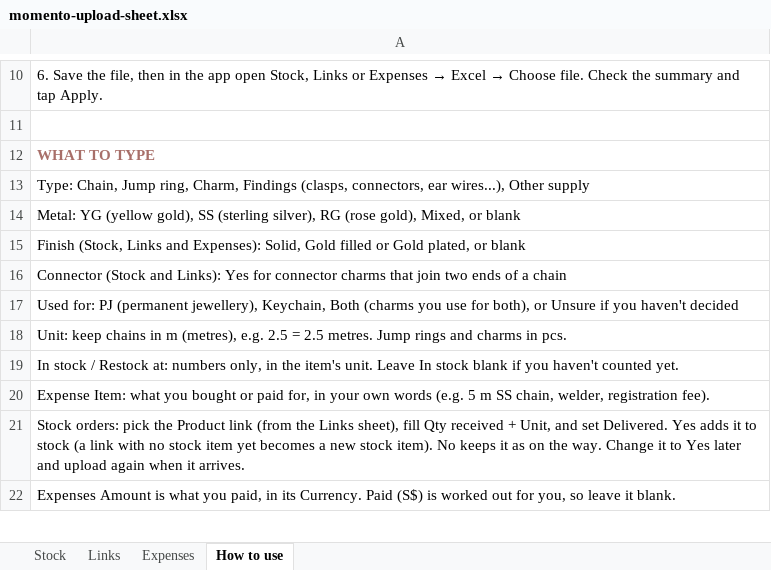
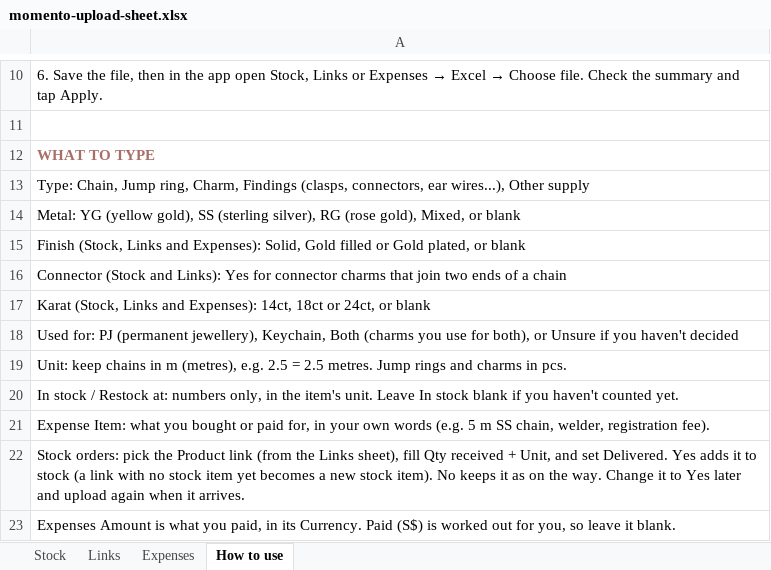
Before and after one commit to jessicaongg/momento, an Excel workbook: momento-upload-sheet.xlsx, sheet How to use, drawn as a sheet; only a part is shown, gaps mark what is left out; values as stored, in another font and other column widths than the file's, no borders; the diff names each change by its address in the sheet, - before the commit and + after, or states it on an @@ line.

```diff
--- a/momento-upload-sheet.xlsx (sheet How to use)
+++ b/momento-upload-sheet.xlsx (sheet How to use)
+row 17: Karat (Stock, Links and Expenses): 14ct, 18ct or 24ct, or blank
```
Also changed, not shown: sheet Stock, sheet Links, sheet Expenses, 2 other files.
